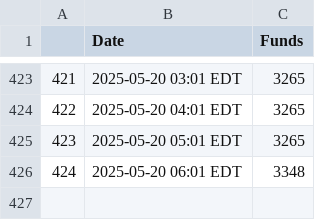
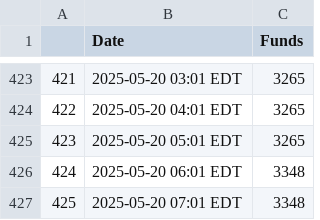
Before and after one commit to anacedragon/pf-funding-data, a CSV file: funds.csv, drawn as a sheet; only a part is shown, gaps mark what is left out.

Commit message:
funds Tue May 20 07:02:01 AM EDT 2025

```diff
--- a/funds.csv
+++ b/funds.csv
@@ -426 +426,2 @@
 424,2025-05-20 06:01 EDT,3348
+425,2025-05-20 07:01 EDT,3348
```
